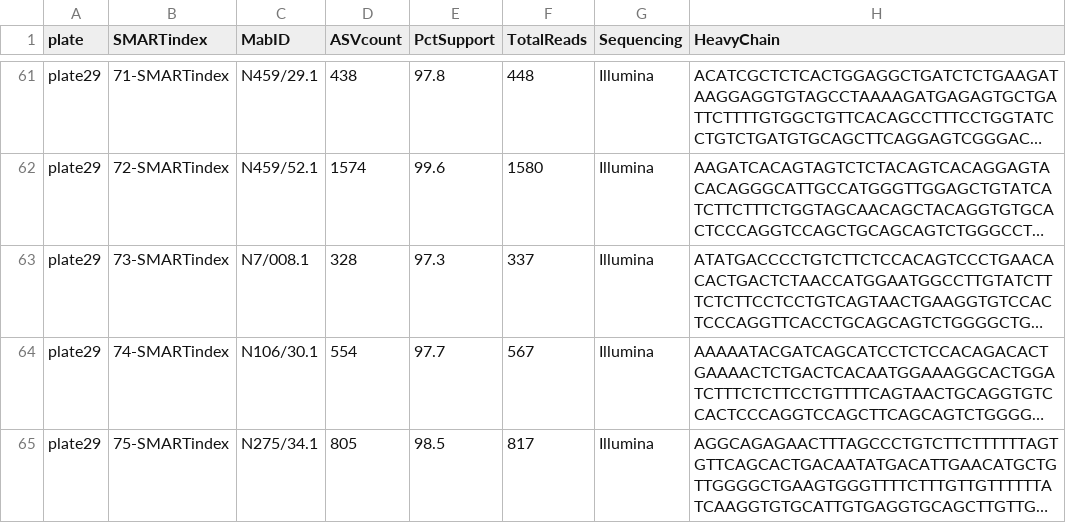
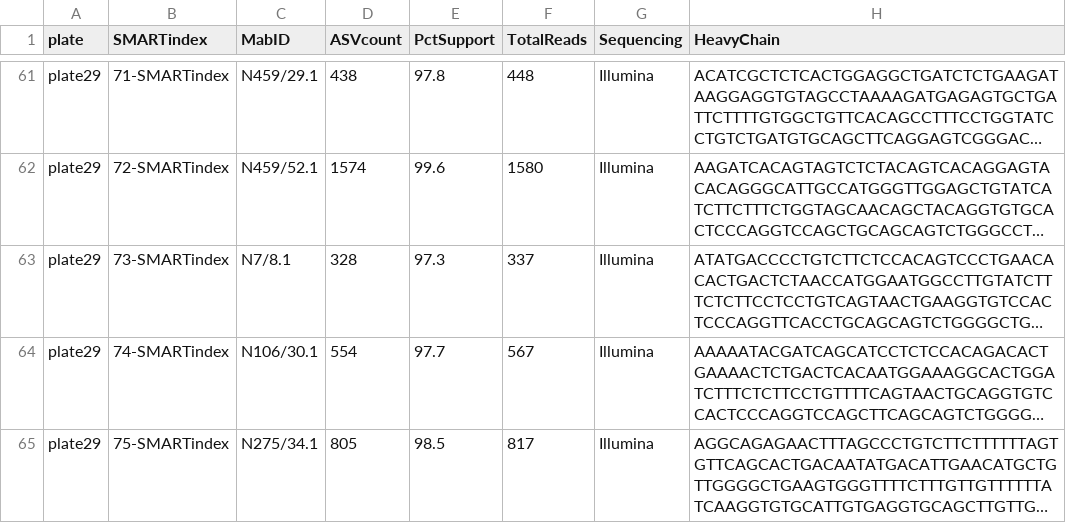
Before and after one commit to ucdavis-bioinformatics/NeuroMabSeq, a TSV file: data/AnnotatedResults/plate29_HeavyChain.tsv, drawn as a sheet; only a part is shown, gaps mark what is left out; long unchanged cells end in …; the diff names each change by its address in the sheet, - before the commit and + after, or states it on an @@ line.

```diff
--- a/data/AnnotatedResults/plate29_HeavyChain.tsv
+++ b/data/AnnotatedResults/plate29_HeavyChain.tsv
-C63 (MabID): N7/008.1
+C63 (MabID): N7/8.1
```
Also changed, not shown: data/StatusReports/plate29_SampleStatus.tsv, 53 other files.
